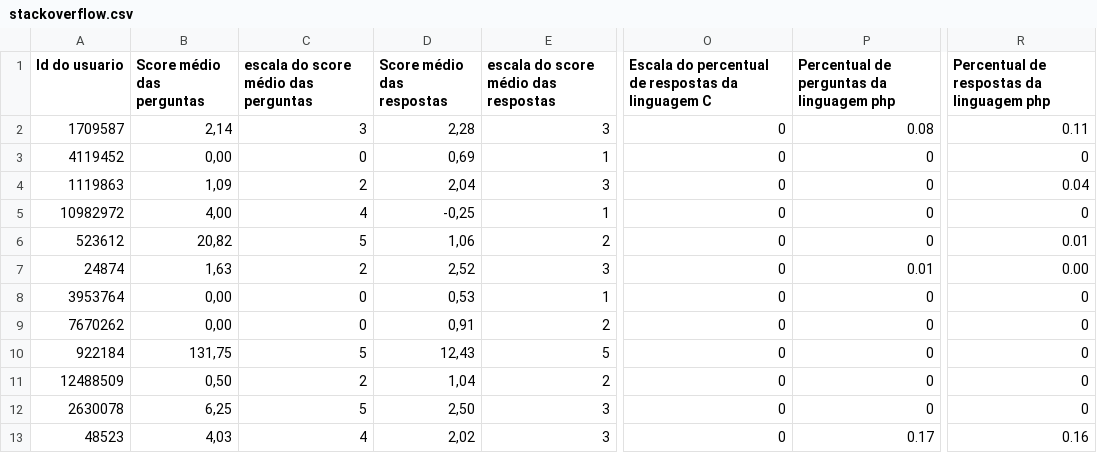
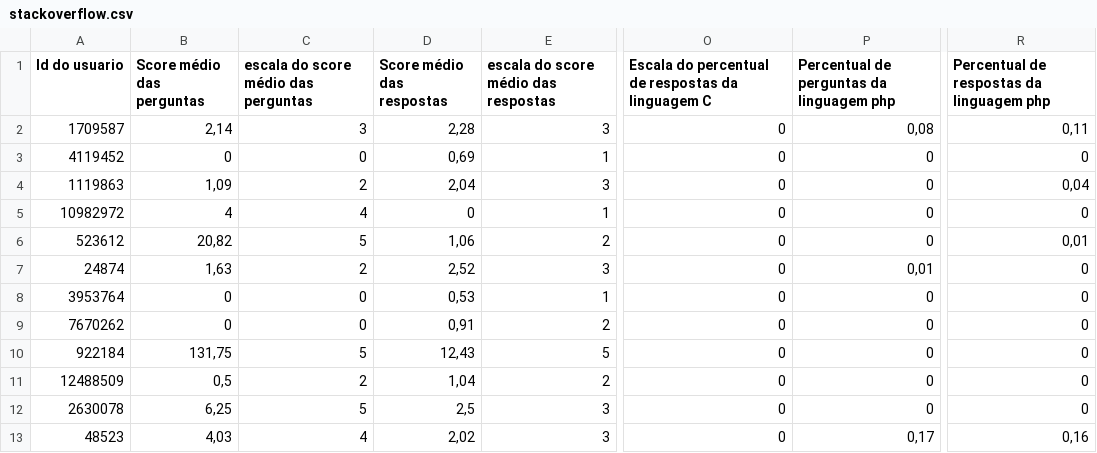
Before and after one commit to Luizgizus/TISVI, a CSV file: StackOverflow/stackoverflow.csv, drawn as a sheet; only a part is shown, gaps mark what is left out; the diff names each change by its address in the sheet, - before the commit and + after, or states it on an @@ line.

```diff
--- a/StackOverflow/stackoverflow.csv
+++ b/StackOverflow/stackoverflow.csv
-P2: 0.08
+P2: 0,08
-R2: 0.11
+R2: 0,11
-B3 (Score médio das perguntas): 0,00
+B3 (Score médio das perguntas): 0
-R4: 0.04
+R4: 0,04
-B5 (Score médio das perguntas): 4,00
+B5 (Score médio das perguntas): 4
-D5 (Score médio das respostas): -0,25
+D5 (Score médio das respostas): 0
-R6: 0.01
+R6: 0,01
-P7: 0.01
+P7: 0,01
-R7: 0.00
+R7: 0
-B8:B9 (Score médio das perguntas): 0,00
+B8:B9 (Score médio das perguntas): 0
-B11 (Score médio das perguntas): 0,50
+B11 (Score médio das perguntas): 0,5
-D12 (Score médio das respostas): 2,50
+D12 (Score médio das respostas): 2,5
-P13: 0.17
+P13: 0,17
-R13: 0.16
+R13: 0,16
```
Also changed, not shown: GitHub/github.csv.
